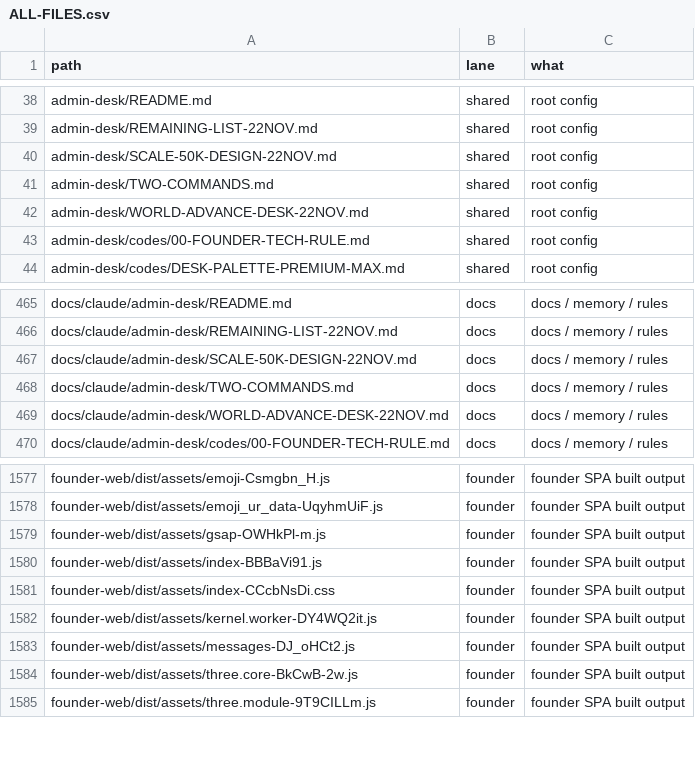
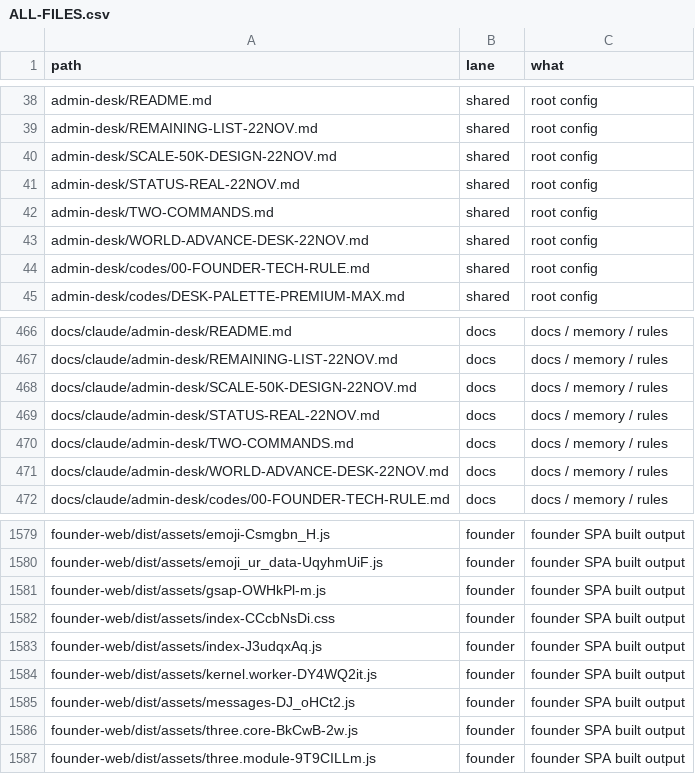
Before and after one commit to naumansherwani/ANEXOMAIL-WORKSPACE, a CSV file: lanes/ALL-FILES.csv, drawn as a sheet; only a part is shown, gaps mark what is left out.

```diff
--- a/lanes/ALL-FILES.csv
+++ b/lanes/ALL-FILES.csv
@@ -40,2 +40,3 @@ admin-desk/REMAINING-LIST-22NOV.md,shared,"root config"
 admin-desk/SCALE-50K-DESIGN-22NOV.md,shared,"root config"
+admin-desk/STATUS-REAL-22NOV.md,shared,"root config"
 admin-desk/TWO-COMMANDS.md,shared,"root config"
@@ -467,2 +468,3 @@ docs/claude/admin-desk/REMAINING-LIST-22NOV.md,docs,"docs / memory / rules"
 docs/claude/admin-desk/SCALE-50K-DESIGN-22NOV.md,docs,"docs / memory / rules"
+docs/claude/admin-desk/STATUS-REAL-22NOV.md,docs,"docs / memory / rules"
 docs/claude/admin-desk/TWO-COMMANDS.md,docs,"docs / memory / rules"
@@ -1579,4 +1581,4 @@ founder-web/dist/assets/emoji_ur_data-UqyhmUiF.js,founder,"founder SPA built out
 founder-web/dist/assets/gsap-OWHkPl-m.js,founder,"founder SPA built output"
-founder-web/dist/assets/index-BBBaVi91.js,founder,"founder SPA built output"
 founder-web/dist/assets/index-CCcbNsDi.css,founder,"founder SPA built output"
+founder-web/dist/assets/index-J3udqxAq.js,founder,"founder SPA built output"
 founder-web/dist/assets/kernel.worker-DY4WQ2it.js,founder,"founder SPA built output"
```
Also changed, not shown: 31 other files.
